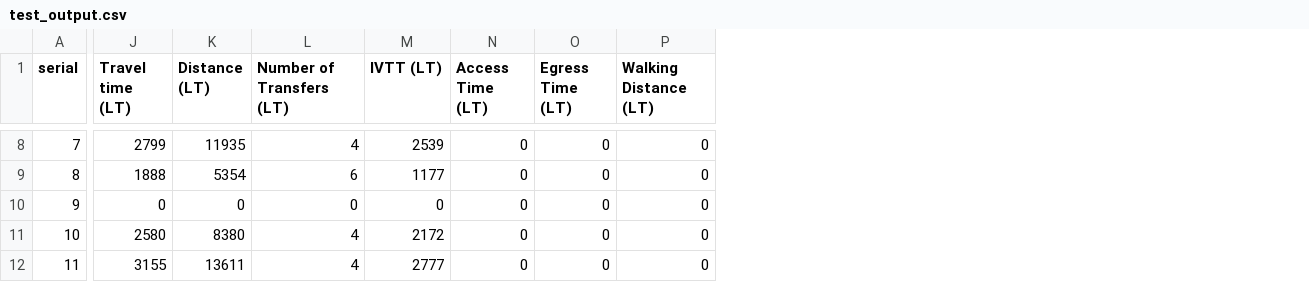
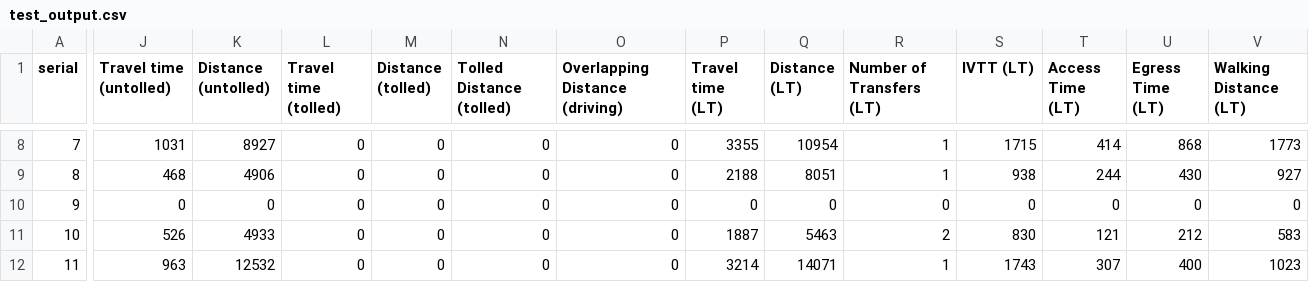
Before and after one commit to iyinoluwamt/CIEG-104, a CSV file: data/test_output.csv, drawn as a sheet; only a part is shown, gaps mark what is left out; addresses are those after the commit; the diff covers the shown part only; the diff names each change by its address in the sheet, - before the commit and + after, or states it on an @@ line.

```diff
--- a/data/test_output.csv
+++ b/data/test_output.csv
+column J (Travel time (untolled)), rows 8-12: 1031 | 468 | 0 | 526 | 963
+column K (Distance (untolled)), rows 8-12: 8927 | 4906 | 0 | 4933 | 12532
+column L (Travel time (tolled)), rows 8-12: all 0
+column M (Distance (tolled)), rows 8-12: all 0
+column N (Tolled Distance (tolled)), rows 8-12: all 0
+column O (Overlapping Distance (driving)), rows 8-12: all 0
-P8 (Travel time (LT)): 2799
+P8 (Travel time (LT)): 3355
-Q8 (Distance (LT)): 11935
+Q8 (Distance (LT)): 10954
-R8 (Number of Transfers (LT)): 4
+R8 (Number of Transfers (LT)): 1
-S8 (IVTT (LT)): 2539
+S8 (IVTT (LT)): 1715
-T8 (Access Time (LT)): 0
+T8 (Access Time (LT)): 414
-U8 (Egress Time (LT)): 0
+U8 (Egress Time (LT)): 868
-V8 (Walking Distance (LT)): 0
+V8 (Walking Distance (LT)): 1773
-P9 (Travel time (LT)): 1888
+P9 (Travel time (LT)): 2188
-Q9 (Distance (LT)): 5354
+Q9 (Distance (LT)): 8051
-R9 (Number of Transfers (LT)): 6
+R9 (Number of Transfers (LT)): 1
-S9 (IVTT (LT)): 1177
+S9 (IVTT (LT)): 938
-T9 (Access Time (LT)): 0
+T9 (Access Time (LT)): 244
-U9 (Egress Time (LT)): 0
+U9 (Egress Time (LT)): 430
-V9 (Walking Distance (LT)): 0
+V9 (Walking Distance (LT)): 927
-P11 (Travel time (LT)): 2580
+P11 (Travel time (LT)): 1887
-Q11 (Distance (LT)): 8380
+Q11 (Distance (LT)): 5463
-R11 (Number of Transfers (LT)): 4
+R11 (Number of Transfers (LT)): 2
-S11 (IVTT (LT)): 2172
+S11 (IVTT (LT)): 830
-T11 (Access Time (LT)): 0
+T11 (Access Time (LT)): 121
-U11 (Egress Time (LT)): 0
+U11 (Egress Time (LT)): 212
-V11 (Walking Distance (LT)): 0
+V11 (Walking Distance (LT)): 583
-P12 (Travel time (LT)): 3155
+P12 (Travel time (LT)): 3214
-Q12 (Distance (LT)): 13611
+Q12 (Distance (LT)): 14071
-R12 (Number of Transfers (LT)): 4
+R12 (Number of Transfers (LT)): 1
-S12 (IVTT (LT)): 2777
+S12 (IVTT (LT)): 1743
-T12 (Access Time (LT)): 0
+T12 (Access Time (LT)): 307
-U12 (Egress Time (LT)): 0
+U12 (Egress Time (LT)): 400
-V12 (Walking Distance (LT)): 0
+V12 (Walking Distance (LT)): 1023
```
Also changed, not shown: 83 edited cells elsewhere in this file, 4 other files.
